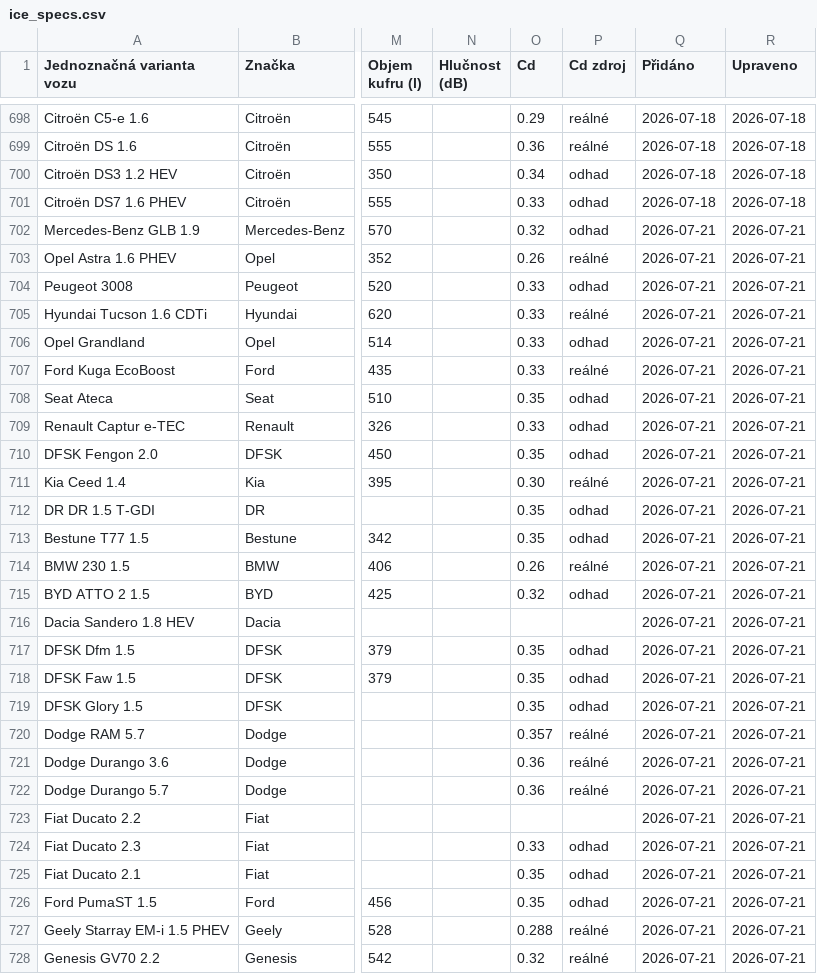
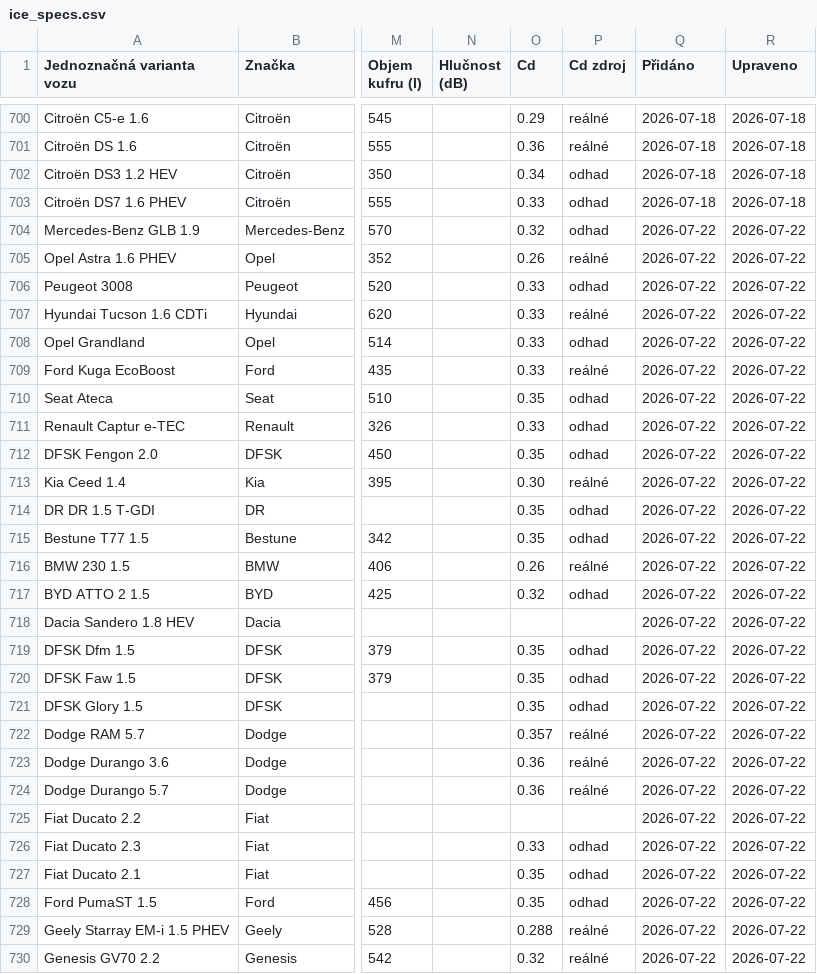
Before and after one commit to meridius/car-compare, a CSV file: scrapers/data/reference/ice_specs.csv, drawn as a sheet; only a part is shown, gaps mark what is left out; addresses are those after the commit; the diff covers the shown part only; the diff names each change by its address in the sheet, - before the commit and + after, or states it on an @@ line.

```diff
--- a/scrapers/data/reference/ice_specs.csv
+++ b/scrapers/data/reference/ice_specs.csv
-Q704:Q730 (Přidáno): 2026-07-21
+Q704:Q730 (Přidáno): 2026-07-22
-R704:R730 (Upraveno): 2026-07-21
+R704:R730 (Upraveno): 2026-07-22
```
Also changed, not shown: 2 added rows and 87 edited cells elsewhere in this file, 3 other files.
